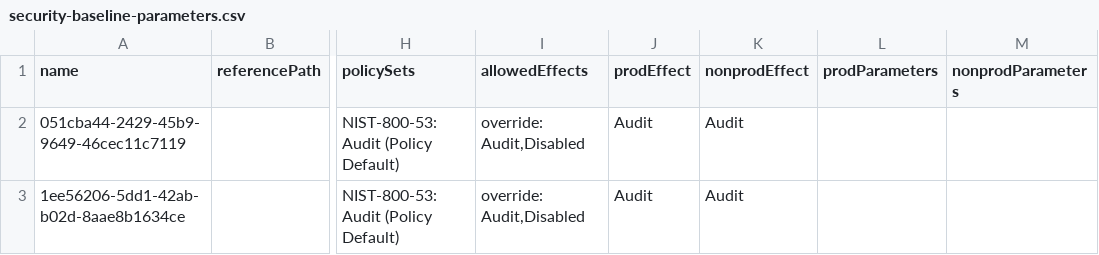
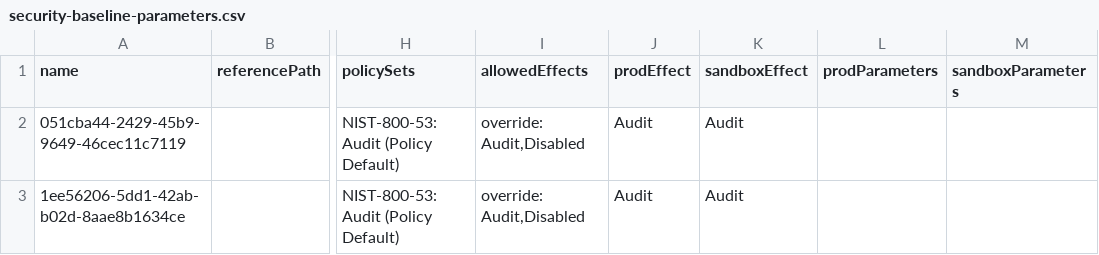
Before and after one commit to fslef/ContosoEpac, a CSV file: Definitions/policyAssignments/Security/security-baseline-parameters.csv, drawn as a sheet; only a part is shown, gaps mark what is left out; the diff names each change by its address in the sheet, - before the commit and + after, or states it on an @@ line.

Commit message:
fix: update environment categories in security policy documentation

```diff
--- a/Definitions/policyAssignments/Security/security-baseline-parameters.csv
+++ b/Definitions/policyAssignments/Security/security-baseline-parameters.csv
-K1: nonprodEffect
+K1: sandboxEffect
-M1: nonprodParameters
+M1: sandboxParameters
```
Also changed, not shown: 2 other files.
